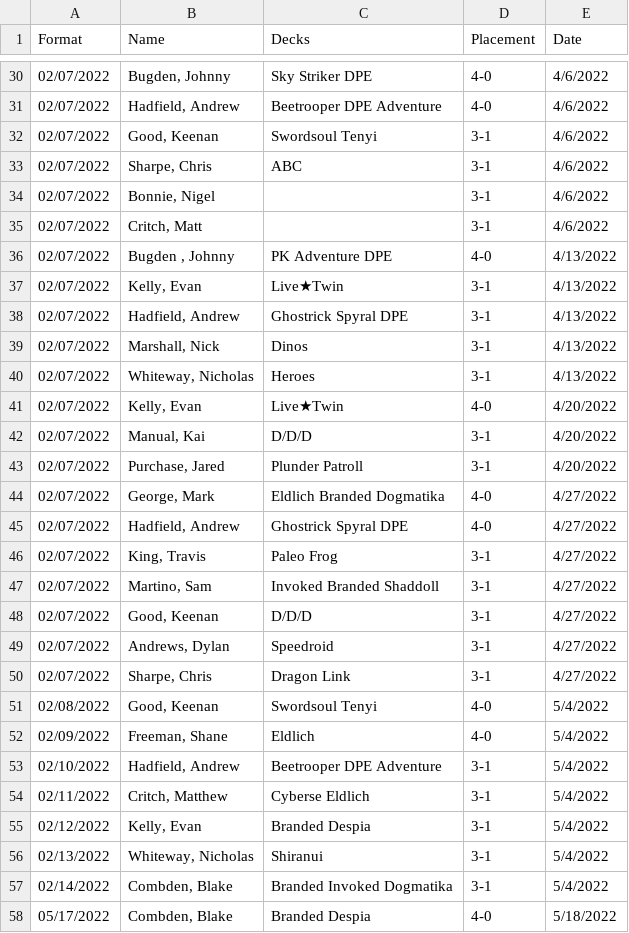
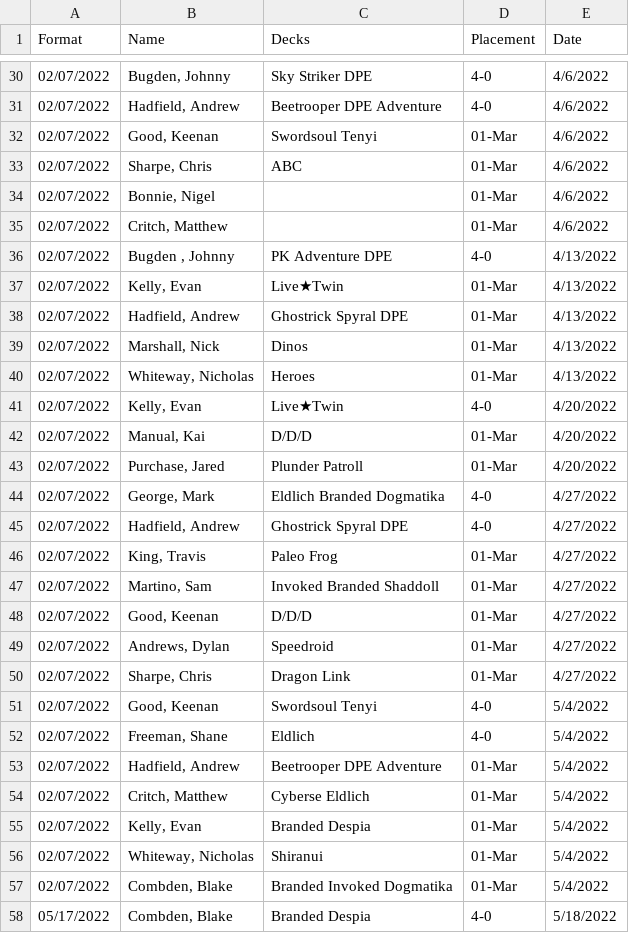
Before and after one commit to ConradJBrown/Yu-Gi-Oh--Meta-Visualization-With-Pandas, a CSV file: YuGiOh Top Players - Wednesday.csv, drawn as a sheet; only a part is shown, gaps mark what is left out; the diff covers the shown part only.

```diff
--- a/YuGiOh Top Players - Wednesday.csv
+++ b/YuGiOh Top Players - Wednesday.csv
@@ -31,28 +31,28 @@ Format,Name,Decks,Placement,Date
 02/07/2022,"Hadfield, Andrew",Beetrooper DPE Adventure,4-0,4/6/2022
-02/07/2022,"Good, Keenan",Swordsoul Tenyi,3-1,4/6/2022
-02/07/2022,"Sharpe, Chris",ABC,3-1,4/6/2022
-02/07/2022,"Bonnie, Nigel",,3-1,4/6/2022
-02/07/2022,"Critch, Matt",,3-1,4/6/2022
+02/07/2022,"Good, Keenan",Swordsoul Tenyi,01-Mar,4/6/2022
+02/07/2022,"Sharpe, Chris",ABC,01-Mar,4/6/2022
+02/07/2022,"Bonnie, Nigel",,01-Mar,4/6/2022
+02/07/2022,"Critch, Matthew",,01-Mar,4/6/2022
 02/07/2022,"Bugden , Johnny",PK Adventure DPE,4-0,4/13/2022
-02/07/2022,"Kelly, Evan",Live★Twin,3-1,4/13/2022
-02/07/2022,"Hadfield, Andrew",Ghostrick Spyral DPE,3-1,4/13/2022
-02/07/2022,"Marshall, Nick",Dinos,3-1,4/13/2022
-02/07/2022,"Whiteway, Nicholas",Heroes,3-1,4/13/2022
+02/07/2022,"Kelly, Evan",Live★Twin,01-Mar,4/13/2022
+02/07/2022,"Hadfield, Andrew",Ghostrick Spyral DPE,01-Mar,4/13/2022
+02/07/2022,"Marshall, Nick",Dinos,01-Mar,4/13/2022
+02/07/2022,"Whiteway, Nicholas",Heroes,01-Mar,4/13/2022
 02/07/2022,"Kelly, Evan",Live★Twin,4-0,4/20/2022
-02/07/2022,"Manual, Kai",D/D/D,3-1,4/20/2022
-02/07/2022,"Purchase, Jared",Plunder Patroll,3-1,4/20/2022
+02/07/2022,"Manual, Kai",D/D/D,01-Mar,4/20/2022
+02/07/2022,"Purchase, Jared",Plunder Patroll,01-Mar,4/20/2022
 02/07/2022,"George, Mark",Eldlich Branded Dogmatika,4-0,4/27/2022
 02/07/2022,"Hadfield, Andrew",Ghostrick Spyral DPE,4-0,4/27/2022
-02/07/2022,"King, Travis",Paleo Frog,3-1,4/27/2022
-02/07/2022,"Martino, Sam",Invoked Branded Shaddoll,3-1,4/27/2022
-02/07/2022,"Good, Keenan",D/D/D,3-1,4/27/2022
-02/07/2022,"Andrews, Dylan",Speedroid,3-1,4/27/2022
-02/07/2022,"Sharpe, Chris",Dragon Link,3-1,4/27/2022
-02/08/2022,"Good, Keenan",Swordsoul Tenyi,4-0,5/4/2022
-02/09/2022,"Freeman, Shane",Eldlich,4-0,5/4/2022
-02/10/2022,"Hadfield, Andrew",Beetrooper DPE Adventure,3-1,5/4/2022
-02/11/2022,"Critch, Matthew",Cyberse Eldlich,3-1,5/4/2022
-02/12/2022,"Kelly, Evan",Branded Despia,3-1,5/4/2022
-02/13/2022,"Whiteway, Nicholas",Shiranui ,3-1,5/4/2022
-02/14/2022,"Combden, Blake",Branded Invoked Dogmatika,3-1,5/4/2022
+02/07/2022,"King, Travis",Paleo Frog,01-Mar,4/27/2022
+02/07/2022,"Martino, Sam",Invoked Branded Shaddoll,01-Mar,4/27/2022
+02/07/2022,"Good, Keenan",D/D/D,01-Mar,4/27/2022
+02/07/2022,"Andrews, Dylan",Speedroid,01-Mar,4/27/2022
+02/07/2022,"Sharpe, Chris",Dragon Link,01-Mar,4/27/2022
+02/07/2022,"Good, Keenan",Swordsoul Tenyi,4-0,5/4/2022
+02/07/2022,"Freeman, Shane",Eldlich,4-0,5/4/2022
+02/07/2022,"Hadfield, Andrew",Beetrooper DPE Adventure,01-Mar,5/4/2022
+02/07/2022,"Critch, Matthew",Cyberse Eldlich,01-Mar,5/4/2022
+02/07/2022,"Kelly, Evan",Branded Despia,01-Mar,5/4/2022
+02/07/2022,"Whiteway, Nicholas",Shiranui ,01-Mar,5/4/2022
+02/07/2022,"Combden, Blake",Branded Invoked Dogmatika,01-Mar,5/4/2022
 05/17/2022,"Combden, Blake",Branded Despia,4-0,5/18/2022
```
Also changed, not shown: 30 edited cells elsewhere in this file, YuGiOh Top Players - Sunday.csv, 1 other file.
